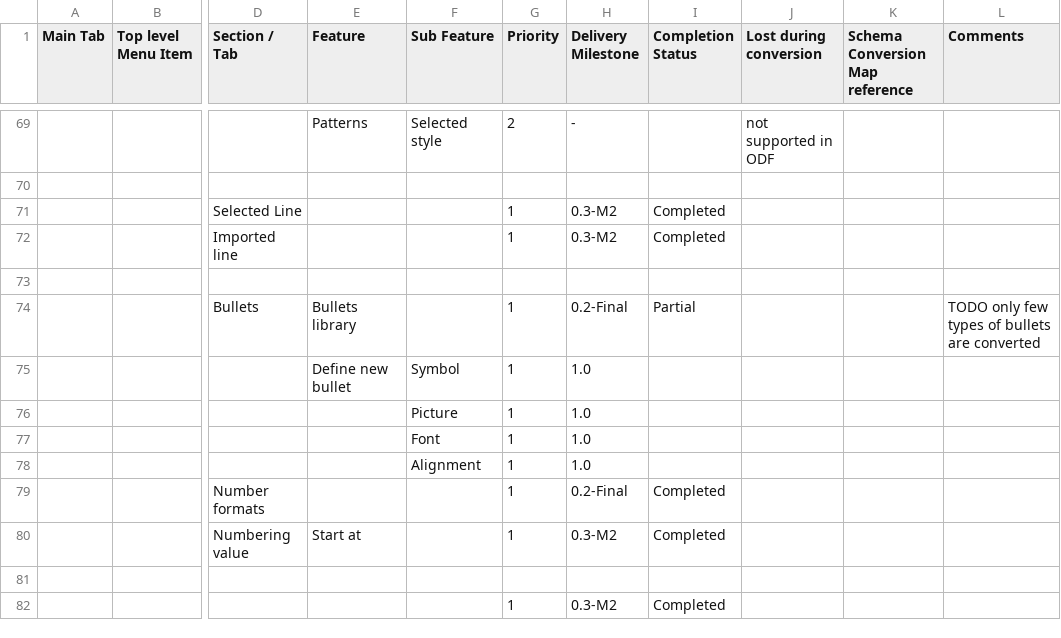
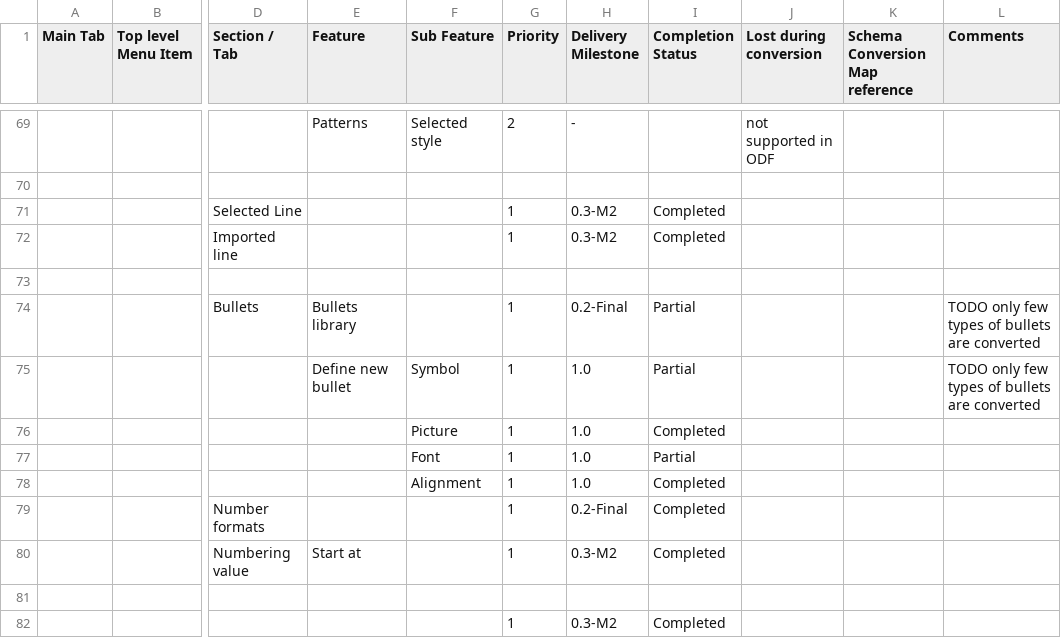
Before and after one commit to arlm/odf-converter, a CSV file: docs/Tester documentation/MSWord2007-Users-Features-List.csv, drawn as a sheet; only a part is shown, gaps mark what is left out; the diff names each change by its address in the sheet, - before the commit and + after, or states it on an @@ line.

Commit message:
Add Bullets/Bullets/Define new bullet/Picture , Bullets/Bullets/Define new bullet/Alignment

```diff
--- a/docs/Tester documentation/MSWord2007-Users-Features-List.csv
+++ b/docs/Tester documentation/MSWord2007-Users-Features-List.csv
-I75 (Completion Status): (empty)
+I75 (Completion Status): Partial
-L75 (Comments): (empty)
+L75 (Comments): TODO only few types of bullets are converted
-I76 (Completion Status): (empty)
+I76 (Completion Status): Completed
-I77 (Completion Status): (empty)
+I77 (Completion Status): Partial
-I78 (Completion Status): (empty)
+I78 (Completion Status): Completed
```
Also changed, not shown: 1 other file.
